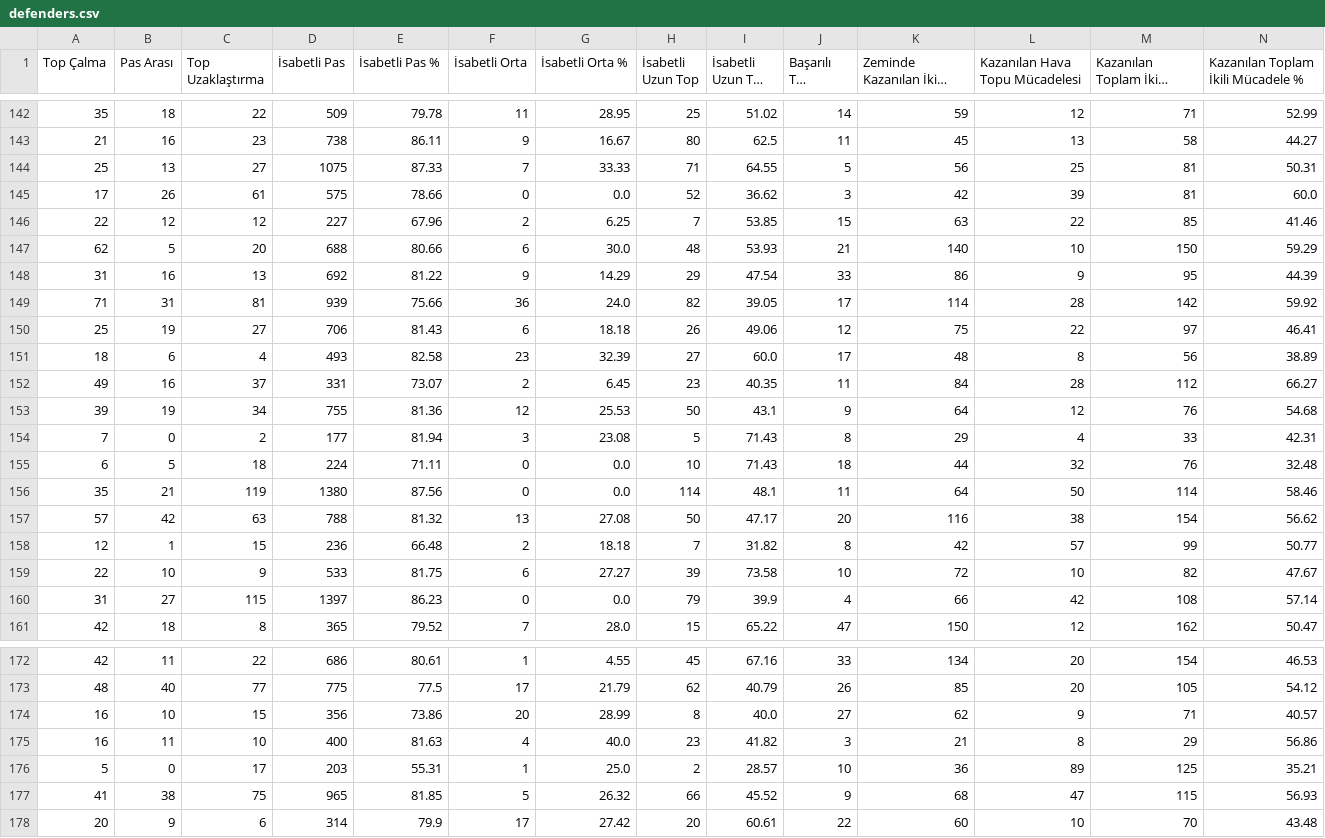
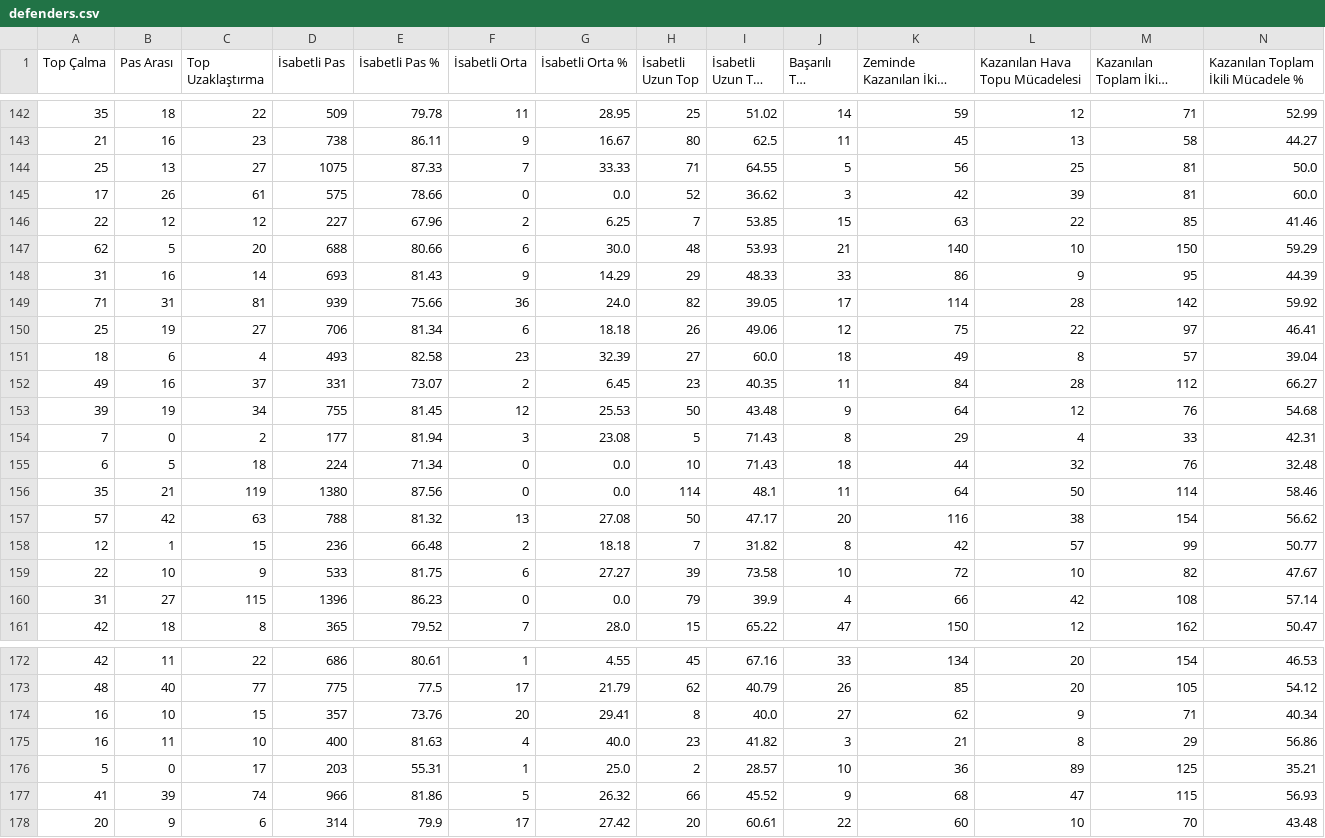
Before and after one commit to scatterradarcsv/csv_scatter_radar_total_noPos, a CSV file: defenders.csv, drawn as a sheet; only a part is shown, gaps mark what is left out; long unchanged cells end in …; the diff covers the shown part only; the diff names each change by its address in the sheet, - before the commit and + after, or states it on an @@ line.

Commit message:
Updated defenders.csv

```diff
--- a/defenders.csv
+++ b/defenders.csv
-N144: 50.31
+N144: 50.0
-C148 (Top Uzaklaştırma): 13
+C148 (Top Uzaklaştırma): 14
-D148 (İsabetli Pas): 692
+D148 (İsabetli Pas): 693
-E148 (İsabetli Pas %): 81.22
+E148 (İsabetli Pas %): 81.43
-I148 (İsabetli Uzun Top %): 47.54
+I148 (İsabetli Uzun Top %): 48.33
-E150 (İsabetli Pas %): 81.43
+E150 (İsabetli Pas %): 81.34
-J151 (Başarılı Top Sürme): 17
+J151 (Başarılı Top Sürme): 18
-K151 (Zeminde Kazanılan İkili Mücadele): 48
+K151 (Zeminde Kazanılan İkili Mücadele): 49
-M151 (Kazanılan Toplam İkili Mücadele): 56
+M151 (Kazanılan Toplam İkili Mücadele): 57
-N151: 38.89
+N151: 39.04
-E153 (İsabetli Pas %): 81.36
+E153 (İsabetli Pas %): 81.45
-I153 (İsabetli Uzun Top %): 43.1
+I153 (İsabetli Uzun Top %): 43.48
-E155 (İsabetli Pas %): 71.11
+E155 (İsabetli Pas %): 71.34
-D160 (İsabetli Pas): 1397
+D160 (İsabetli Pas): 1396
-D174 (İsabetli Pas): 356
+D174 (İsabetli Pas): 357
-E174 (İsabetli Pas %): 73.86
+E174 (İsabetli Pas %): 73.76
-G174 (İsabetli Orta %): 28.99
+G174 (İsabetli Orta %): 29.41
-N174: 40.57
+N174: 40.34
-B177 (Pas Arası): 38
+B177 (Pas Arası): 39
-C177 (Top Uzaklaştırma): 75
+C177 (Top Uzaklaştırma): 74
-D177 (İsabetli Pas): 965
+D177 (İsabetli Pas): 966
-E177 (İsabetli Pas %): 81.85
+E177 (İsabetli Pas %): 81.86
```
Also changed, not shown: 75 edited cells elsewhere in this file.
